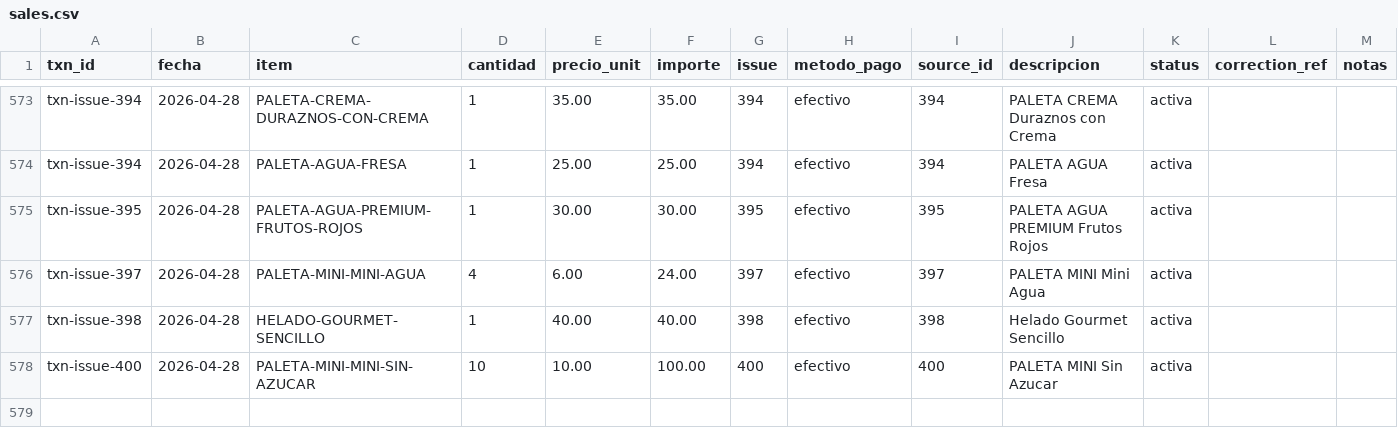
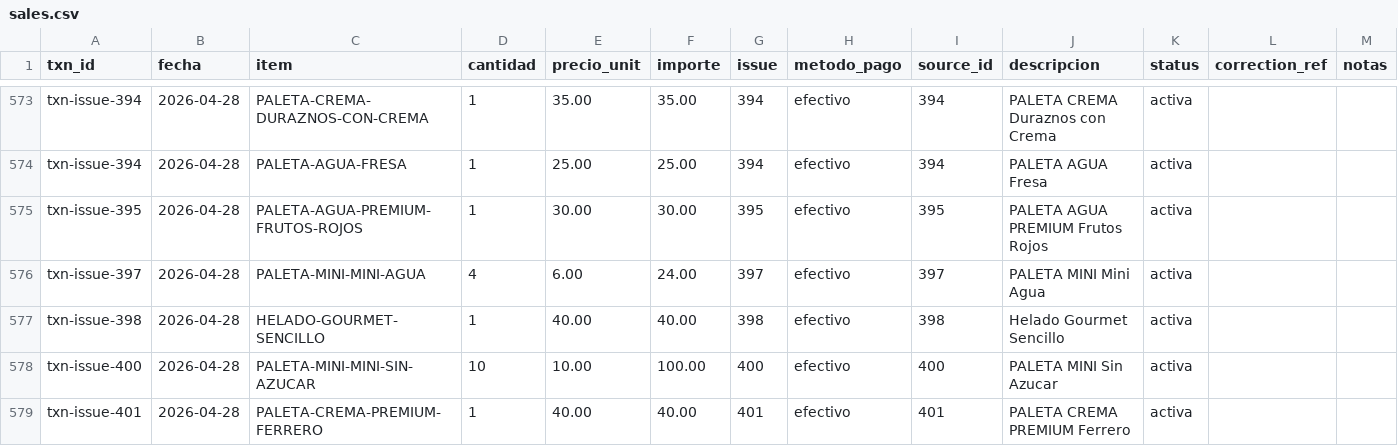
Before and after one commit to OswaldoCasillas/Ventas, a CSV file: data/sales.csv, drawn as a sheet; only a part is shown, gaps mark what is left out; the diff names each change by its address in the sheet, - before the commit and + after, or states it on an @@ line.

```diff
--- a/data/sales.csv
+++ b/data/sales.csv
+row 579: txn-issue-401 | 2026-04-28 | PALETA-CREMA-PREMIUM-FERRERO | 1 | 40.00 | 40.00 | 401 | efectivo | 401 | PALETA CREMA PREMIUM Ferrero | activa
```
Also changed, not shown: data/inventory.csv, data/processed_events.csv, 4 other files.
